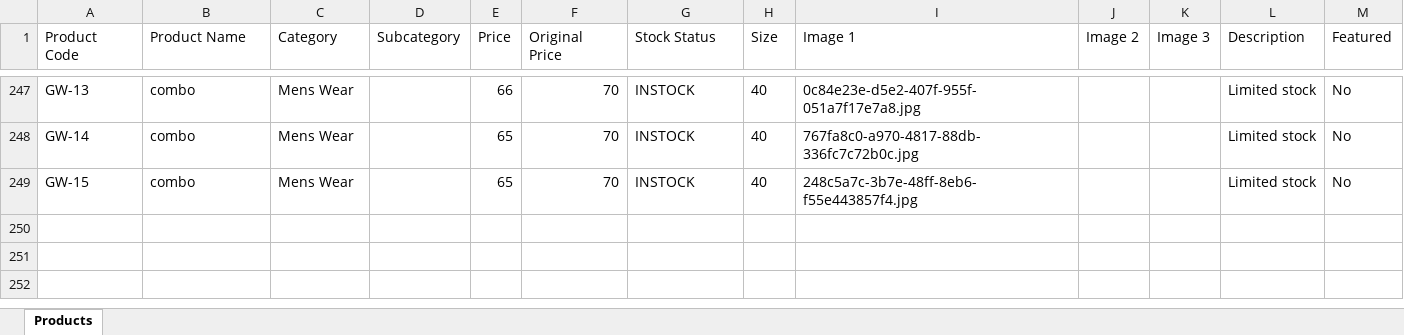
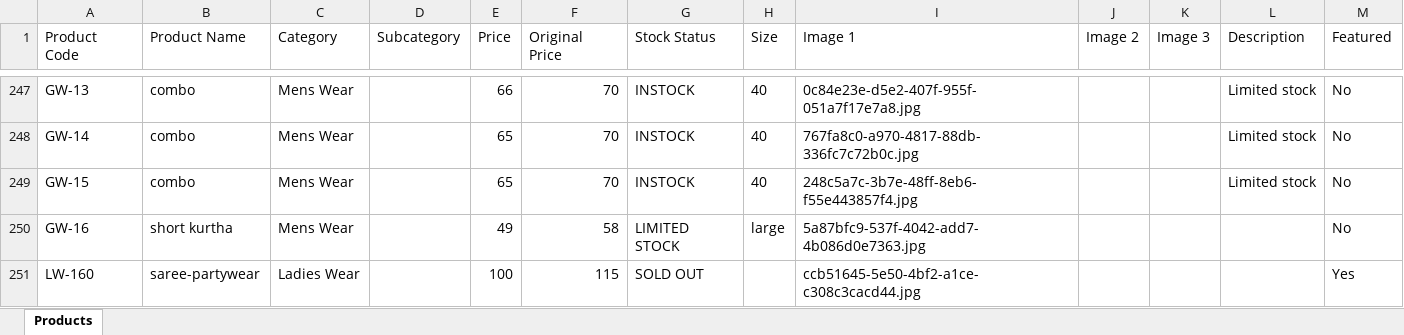
Before and after one commit to trendypearlsjp/trendypearlsv2, an Excel workbook: products.xlsx, sheet Products, drawn as a sheet; only a part is shown, gaps mark what is left out; values as stored, in another font and other column widths than the file's, no borders; the diff names each change by its address in the sheet, - before the commit and + after, or states it on an @@ line.

Commit message:
Update store products via Admin Panel - 26/08/2026, 12:59:54 am

```diff
--- a/products.xlsx (sheet Products)
+++ b/products.xlsx (sheet Products)
+row 250: GW-16 | short kurtha | Mens Wear |  | 49 | 58 | LIMITED STOCK | large | 5a87bfc9-537f-4042-add7-4b086d0e7363.jpg |  |  |  | No
+row 251: LW-160 | saree-partywear | Ladies Wear |  | 100 | 115 | SOLD OUT |  | ccb51645-5e50-4bf2-a1ce-c308c3cacd44.jpg |  |  |  | Yes
```
Also changed, not shown: 4 other files.
